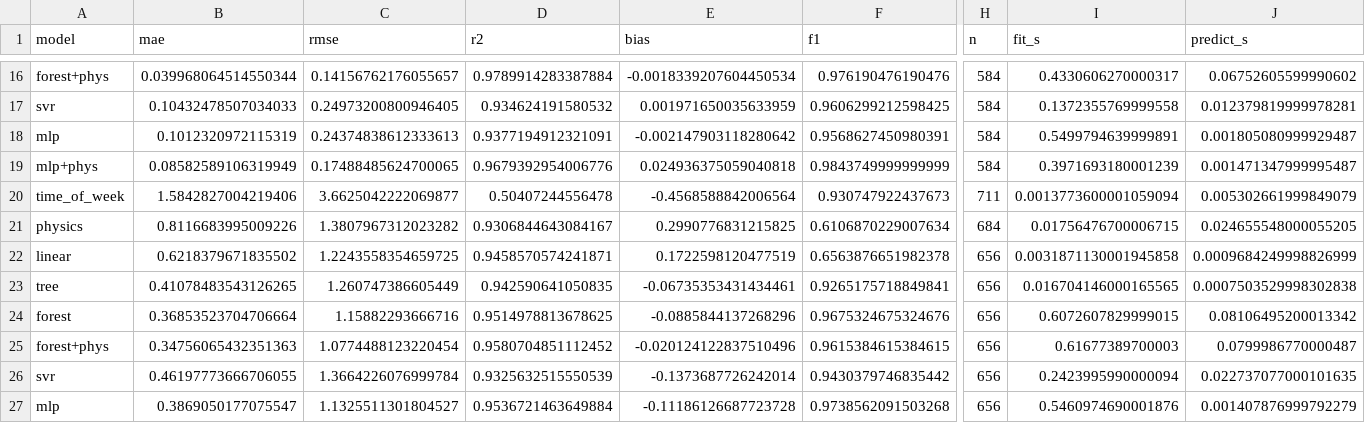
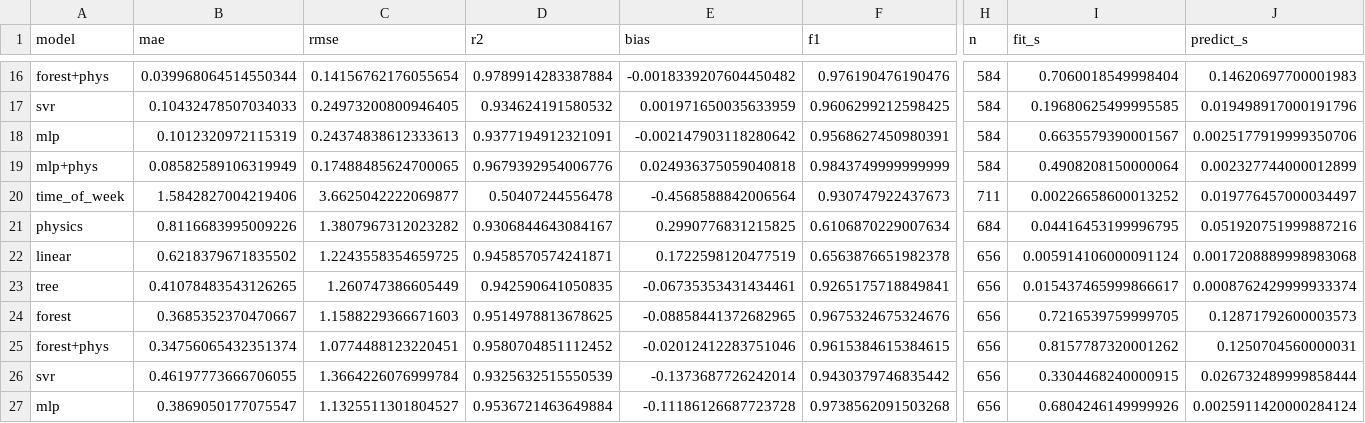
Before and after one commit to samsamthecodingman/MMA3001_project, a CSV file: reports/results/synthetic/scores_by_room.csv, drawn as a sheet; only a part is shown, gaps mark what is left out; the diff covers the shown part only; the diff names each change by its address in the sheet, - before the commit and + after, or states it on an @@ line.

```diff
--- a/reports/results/synthetic/scores_by_room.csv
+++ b/reports/results/synthetic/scores_by_room.csv
-C16 (rmse): 0.14156762176055657
+C16 (rmse): 0.14156762176055654
-E16 (bias): -0.0018339207604450534
+E16 (bias): -0.0018339207604450482
-I16 (fit_s): 0.4330606270000317
+I16 (fit_s): 0.7060018549998404
-J16 (predict_s): 0.06752605599990602
+J16 (predict_s): 0.14620697700001983
-I17 (fit_s): 0.1372355769999558
+I17 (fit_s): 0.19680625499995585
-J17 (predict_s): 0.012379819999978281
+J17 (predict_s): 0.019498917000191796
-I18 (fit_s): 0.5499794639999891
+I18 (fit_s): 0.6635579390001567
-J18 (predict_s): 0.001805080999929487
+J18 (predict_s): 0.0025177919999350706
-I19 (fit_s): 0.3971693180001239
+I19 (fit_s): 0.4908208150000064
-J19 (predict_s): 0.001471347999995487
+J19 (predict_s): 0.002327744000012899
-I20 (fit_s): 0.0013773600001059094
+I20 (fit_s): 0.00226658600013252
-J20 (predict_s): 0.005302661999849079
+J20 (predict_s): 0.019776457000034497
-I21 (fit_s): 0.01756476700006715
+I21 (fit_s): 0.04416453199996795
-J21 (predict_s): 0.024655548000055205
+J21 (predict_s): 0.051920751999887216
-I22 (fit_s): 0.0031871130001945858
+I22 (fit_s): 0.005914106000091124
-J22 (predict_s): 0.0009684249998826999
+J22 (predict_s): 0.0017208889998983068
-I23 (fit_s): 0.016704146000165565
+I23 (fit_s): 0.015437465999866617
-J23 (predict_s): 0.0007503529998302838
+J23 (predict_s): 0.0008762429999933374
-B24 (mae): 0.36853523704706664
+B24 (mae): 0.3685352370470667
-C24 (rmse): 1.15882293666716
+C24 (rmse): 1.1588229366671603
-E24 (bias): -0.0885844137268296
+E24 (bias): -0.08858441372682965
-I24 (fit_s): 0.6072607829999015
+I24 (fit_s): 0.7216539759999705
-J24 (predict_s): 0.08106495200013342
+J24 (predict_s): 0.12871792600003573
-B25 (mae): 0.34756065432351363
+B25 (mae): 0.34756065432351374
-C25 (rmse): 1.0774488123220454
+C25 (rmse): 1.0774488123220451
-E25 (bias): -0.020124122837510496
+E25 (bias): -0.02012412283751046
-I25 (fit_s): 0.61677389700003
+I25 (fit_s): 0.8157787320001262
-J25 (predict_s): 0.0799986770000487
+J25 (predict_s): 0.1250704560000031
-I26 (fit_s): 0.2423995990000094
+I26 (fit_s): 0.3304468240000915
-J26 (predict_s): 0.022737077000101635
+J26 (predict_s): 0.026732489999858444
-I27 (fit_s): 0.5460974690001876
+I27 (fit_s): 0.6804246149999926
-J27 (predict_s): 0.001407876999792279
+J27 (predict_s): 0.0025911420000284124
```
Also changed, not shown: 56 edited cells elsewhere in this file, reports/results/synthetic/summary_median.csv, 17 other files.
